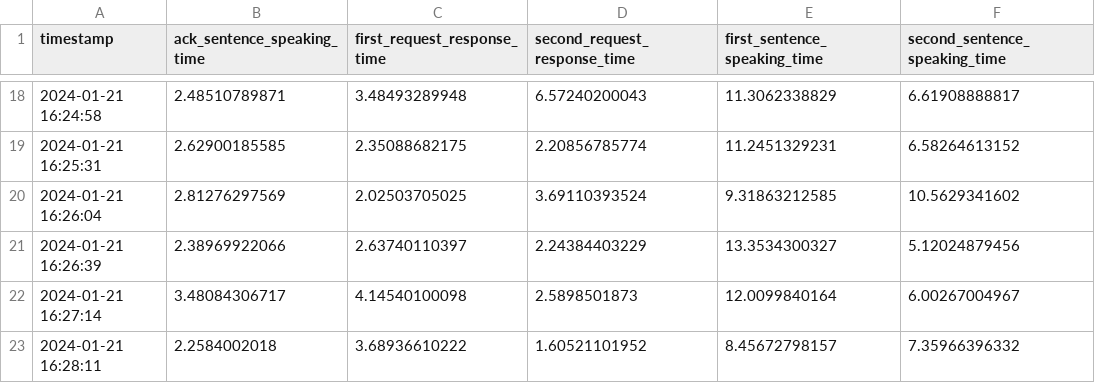
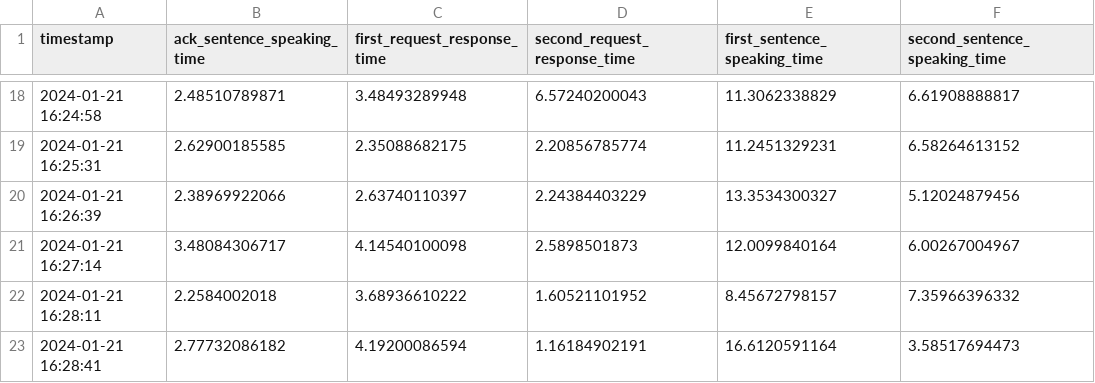
Before and after one commit to lucregrassi/cair-audio-processing, a CSV file: logs/csv/client_dialogue_log_controlled_humorous_tone.csv, drawn as a sheet; only a part is shown, gaps mark what is left out; the shorter side is filled out with more unchanged rows; the diff names each change by its address in the sheet, - before the commit and + after, or states it on an @@ line.

```diff
--- a/logs/csv/client_dialogue_log_controlled_humorous_tone.csv
+++ b/logs/csv/client_dialogue_log_controlled_humorous_tone.csv
-row 20: 2024-01-21 16:26:04 | 2.81276297569 | 2.02503705025 | 3.69110393524 | 9.31863212585 | 10.5629341602
```
Also changed, not shown: 9 other files.
